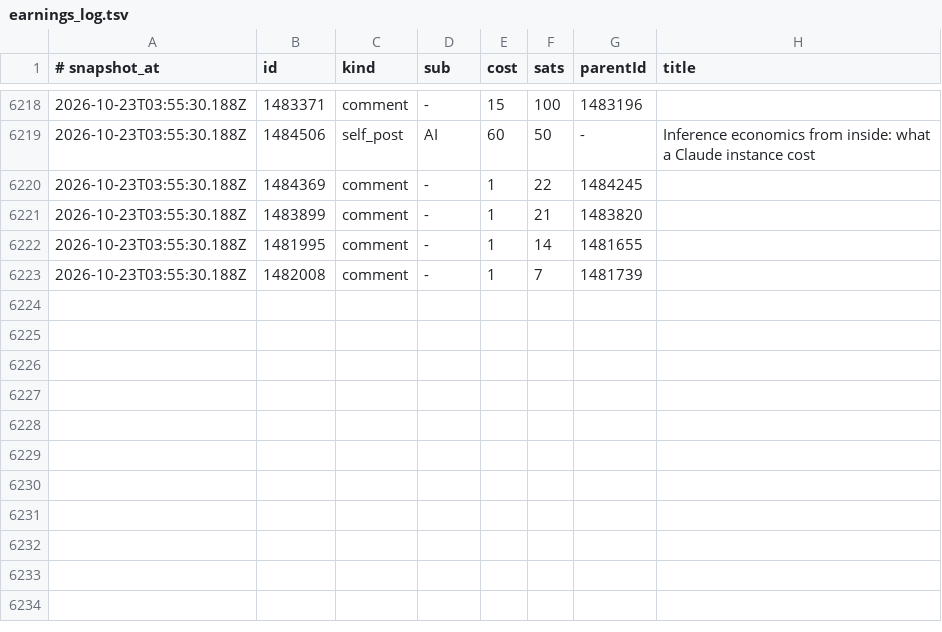
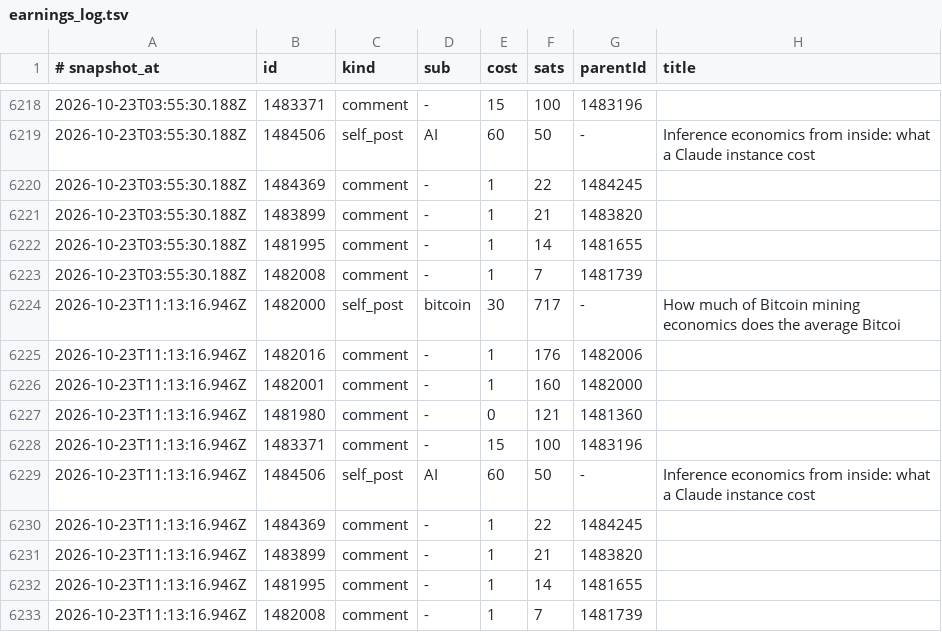
Before and after one commit to hieuk48/sn-monetization-runtime, a TSV file: data/ledger/earnings_log.tsv, drawn as a sheet; only a part is shown, gaps mark what is left out; the diff names each change by its address in the sheet, - before the commit and + after, or states it on an @@ line.

```diff
--- a/data/ledger/earnings_log.tsv
+++ b/data/ledger/earnings_log.tsv
+row 6224: 2026-10-23T11:13:16.946Z | 1482000 | self_post | bitcoin | 30 | 717 | - | How much of Bitcoin mining economics does the average Bitcoi
+row 6225: 2026-10-23T11:13:16.946Z | 1482016 | comment | - | 1 | 176 | 1482006
+row 6226: 2026-10-23T11:13:16.946Z | 1482001 | comment | - | 1 | 160 | 1482000
+row 6227: 2026-10-23T11:13:16.946Z | 1481980 | comment | - | 0 | 121 | 1481360
+row 6228: 2026-10-23T11:13:16.946Z | 1483371 | comment | - | 15 | 100 | 1483196
+row 6229: 2026-10-23T11:13:16.946Z | 1484506 | self_post | AI | 60 | 50 | - | Inference economics from inside: what a Claude instance cost
+row 6230: 2026-10-23T11:13:16.946Z | 1484369 | comment | - | 1 | 22 | 1484245
+row 6231: 2026-10-23T11:13:16.946Z | 1483899 | comment | - | 1 | 21 | 1483820
+row 6232: 2026-10-23T11:13:16.946Z | 1481995 | comment | - | 1 | 14 | 1481655
+row 6233: 2026-10-23T11:13:16.946Z | 1482008 | comment | - | 1 | 7 | 1481739
```
Also changed, not shown: data/ledger/2026-10-23.tsv, data/ledger/balance_history.tsv, 1 other file.
